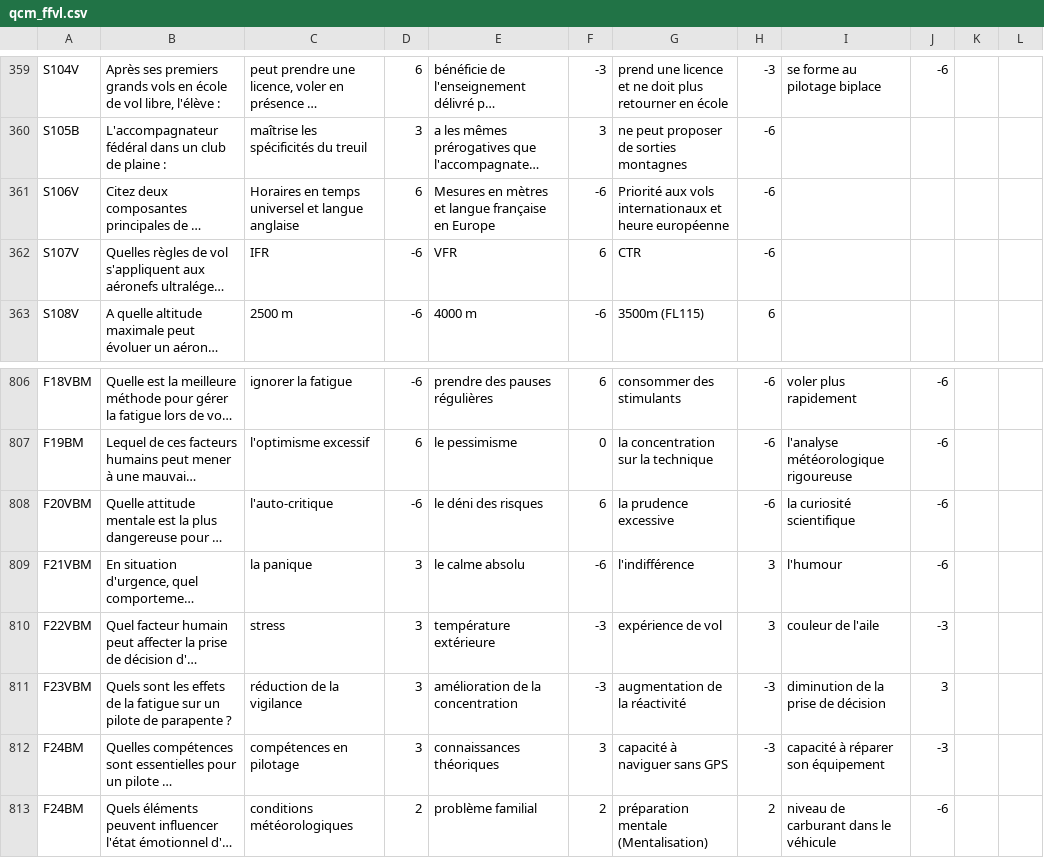
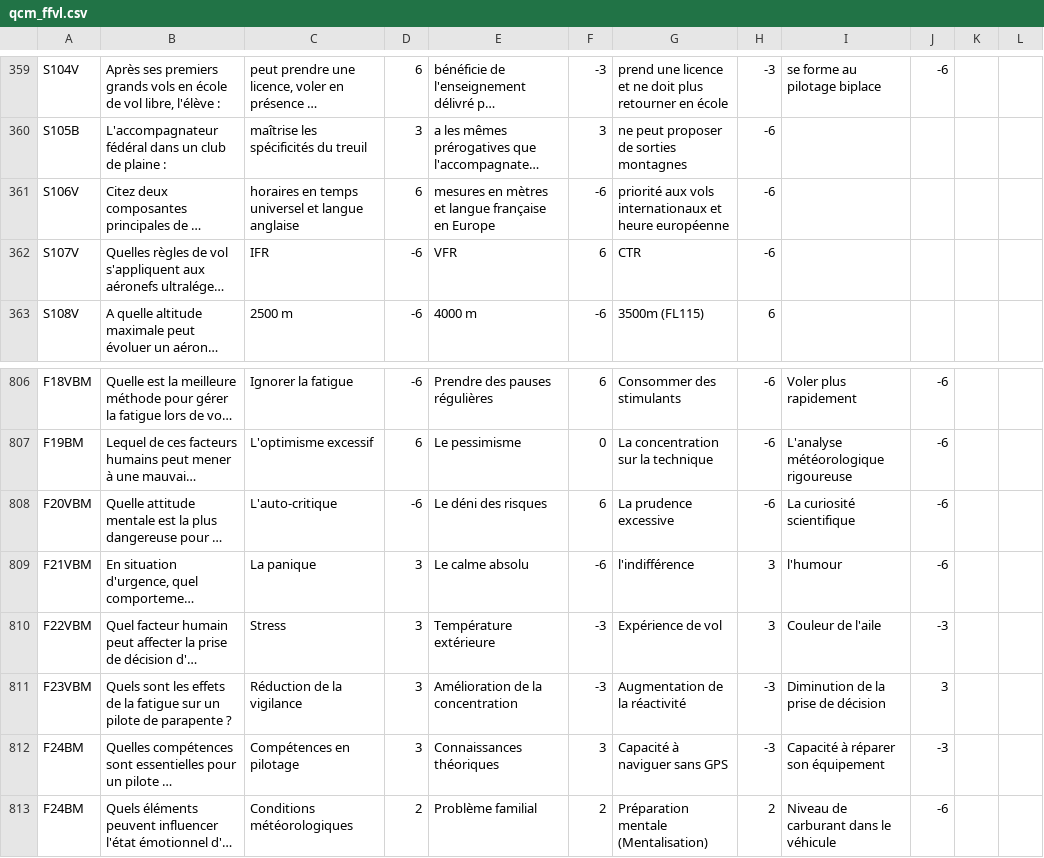
Before and after one commit to jruffet/qcmffvl, a CSV file: data/csv/qcm_ffvl.csv, drawn as a sheet; only a part is shown, gaps mark what is left out; long unchanged cells end in …; the diff covers the shown part only; the diff names each change by its address in the sheet, - before the commit and + after, or states it on an @@ line.

```diff
--- a/data/csv/qcm_ffvl.csv
+++ b/data/csv/qcm_ffvl.csv
-C361: Horaires en temps…
+C361: horaires en temps…
-E361: Mesures en mètres…
+E361: mesures en mètres…
-G361: Priorité aux vols…
+G361: priorité aux vols…
-C806: ignorer la fatigue
+C806: Ignorer la fatigue
-E806: prendre des pauses régulières
+E806: Prendre des pauses régulières
-G806: consommer des stimulants
+G806: Consommer des stimulants
-I806: voler plus rapidement
+I806: Voler plus rapidement
-C807: l'optimisme excessif
+C807: L'optimisme excessif
-E807: le pessimisme
+E807: Le pessimisme
-G807: la concentration sur la technique
+G807: La concentration sur la technique
-I807: l'analyse météorologique rigoureuse
+I807: L'analyse météorologique rigoureuse
-C808: l'auto-critique
+C808: L'auto-critique
-E808: le déni des risques
+E808: Le déni des risques
-G808: la prudence excessive
+G808: La prudence excessive
-I808: la curiosité scientifique
+I808: La curiosité scientifique
-C809: la panique
+C809: La panique
-E809: le calme absolu
+E809: Le calme absolu
-C810: stress
+C810: Stress
-E810: température extérieure
+E810: Température extérieure
-G810: expérience de vol
+G810: Expérience de vol
-I810: couleur de l'aile
+I810: Couleur de l'aile
-C811: réduction de la vigilance
+C811: Réduction de la vigilance
-E811: amélioration de la concentration
+E811: Amélioration de la concentration
-G811: augmentation de la réactivité
+G811: Augmentation de la réactivité
-I811: diminution de la prise de décision
+I811: Diminution de la prise de décision
-C812: compétences en pilotage
+C812: Compétences en pilotage
-E812: connaissances théoriques
+E812: Connaissances théoriques
-G812: capacité à naviguer sans GPS
+G812: Capacité à naviguer sans GPS
-I812: capacité à réparer son équipement
+I812: Capacité à réparer son équipement
-C813: conditions météorologiques
+C813: Conditions météorologiques
-E813: problème familial
+E813: Problème familial
-G813: préparation mentale (Mentalisation)
+G813: Préparation mentale (Mentalisation)
-I813: niveau de carburant dans le véhicule
+I813: Niveau de carburant dans le véhicule
```
Also changed, not shown: 74 edited cells elsewhere in this file.
